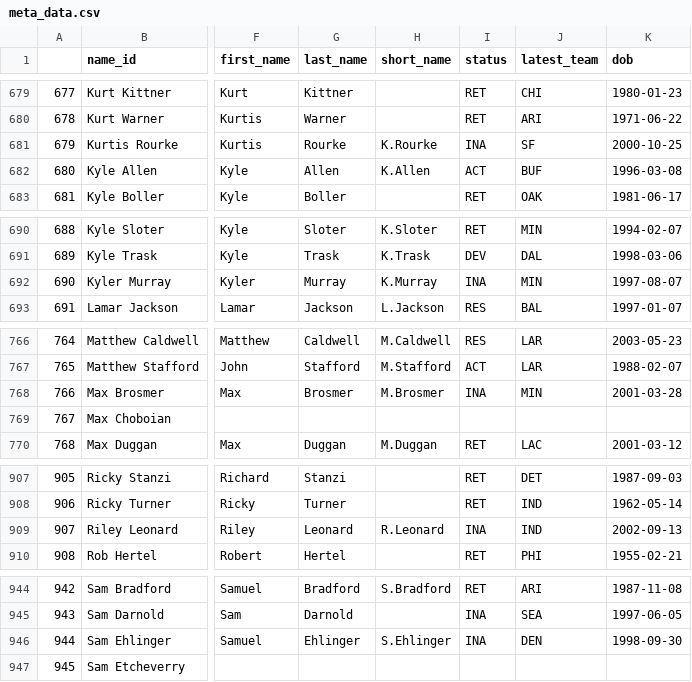
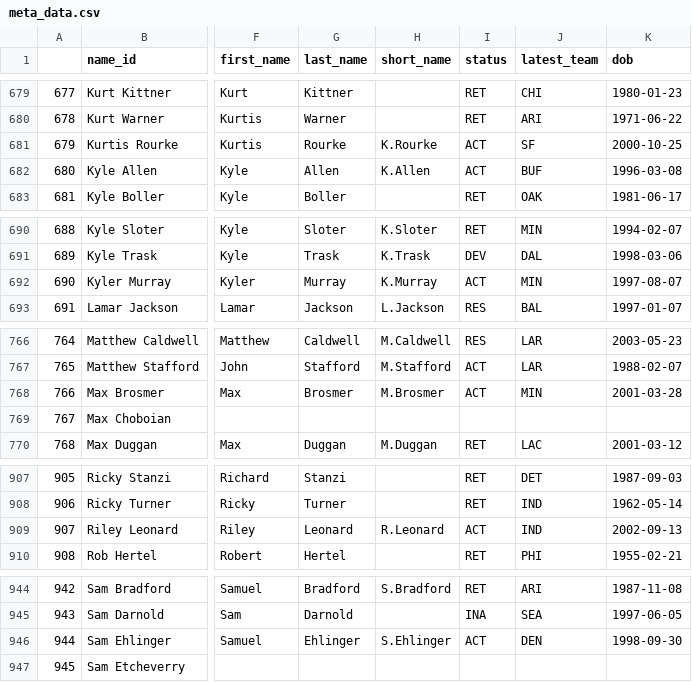
Before and after one commit to greerreNFL/nfeloqb, a CSV file: Other Data/meta_data.csv, drawn as a sheet; only a part is shown, gaps mark what is left out; the diff covers the shown part only; the diff names each change by its address in the sheet, - before the commit and + after, or states it on an @@ line.

```diff
--- a/Other Data/meta_data.csv
+++ b/Other Data/meta_data.csv
-I681 (status): INA
+I681 (status): ACT
-I692 (status): INA
+I692 (status): ACT
-I768 (status): INA
+I768 (status): ACT
-I909 (status): INA
+I909 (status): ACT
-I946 (status): INA
+I946 (status): ACT
```
Also changed, not shown: 15 edited cells elsewhere in this file, Other Data/defensive_adjustments.csv, 3 other files.
